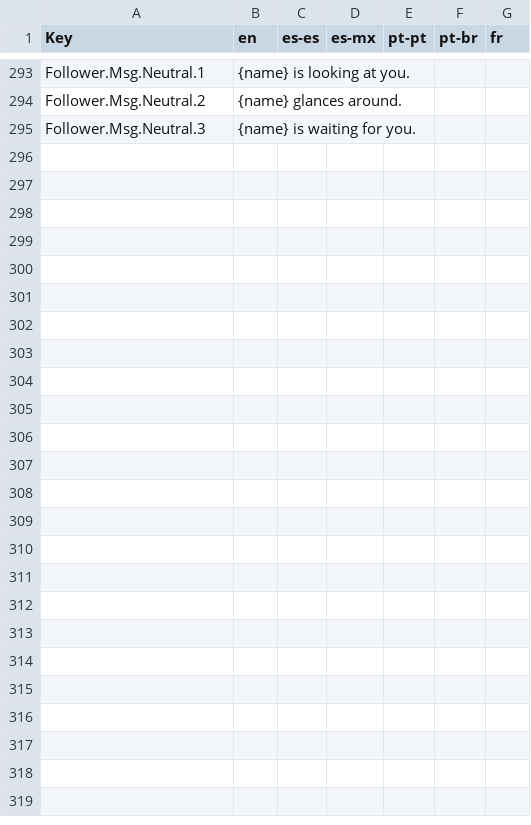
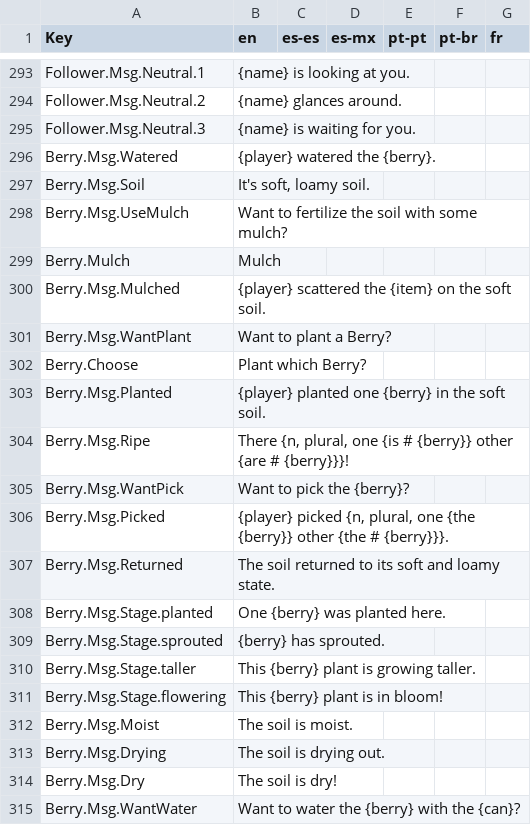
Before and after one commit to MagickaHat/pokemz, a CSV file: game/data/locales/ui.csv, drawn as a sheet; only a part is shown, gaps mark what is left out; the diff names each change by its address in the sheet, - before the commit and + after, or states it on an @@ line.

```diff
--- a/game/data/locales/ui.csv
+++ b/game/data/locales/ui.csv
+row 296: Berry.Msg.Watered | {player} watered the {berry}.
+row 297: Berry.Msg.Soil | It's soft, loamy soil.
+row 298: Berry.Msg.UseMulch | Want to fertilize the soil with some mulch?
+row 299: Berry.Mulch | Mulch
+row 300: Berry.Msg.Mulched | {player} scattered the {item} on the soft soil.
+row 301: Berry.Msg.WantPlant | Want to plant a Berry?
+row 302: Berry.Choose | Plant which Berry?
+row 303: Berry.Msg.Planted | {player} planted one {berry} in the soft soil.
+row 304: Berry.Msg.Ripe | There {n, plural, one {is # {berry}} other {are # {berry}}}!
+row 305: Berry.Msg.WantPick | Want to pick the {berry}?
+row 306: Berry.Msg.Picked | {player} picked {n, plural, one {the {berry}} other {the # {berry}}}.
+row 307: Berry.Msg.Returned | The soil returned to its soft and loamy state.
+row 308: Berry.Msg.Stage.planted | One {berry} was planted here.
+row 309: Berry.Msg.Stage.sprouted | {berry} has sprouted.
+row 310: Berry.Msg.Stage.taller | This {berry} plant is growing taller.
+row 311: Berry.Msg.Stage.flowering | This {berry} plant is in bloom!
+row 312: Berry.Msg.Moist | The soil is moist.
+row 313: Berry.Msg.Drying | The soil is drying out.
+row 314: Berry.Msg.Dry | The soil is dry!
+row 315: Berry.Msg.WantWater | Want to water the {berry} with the {can}?
```
Also changed, not shown: 2 other files.
